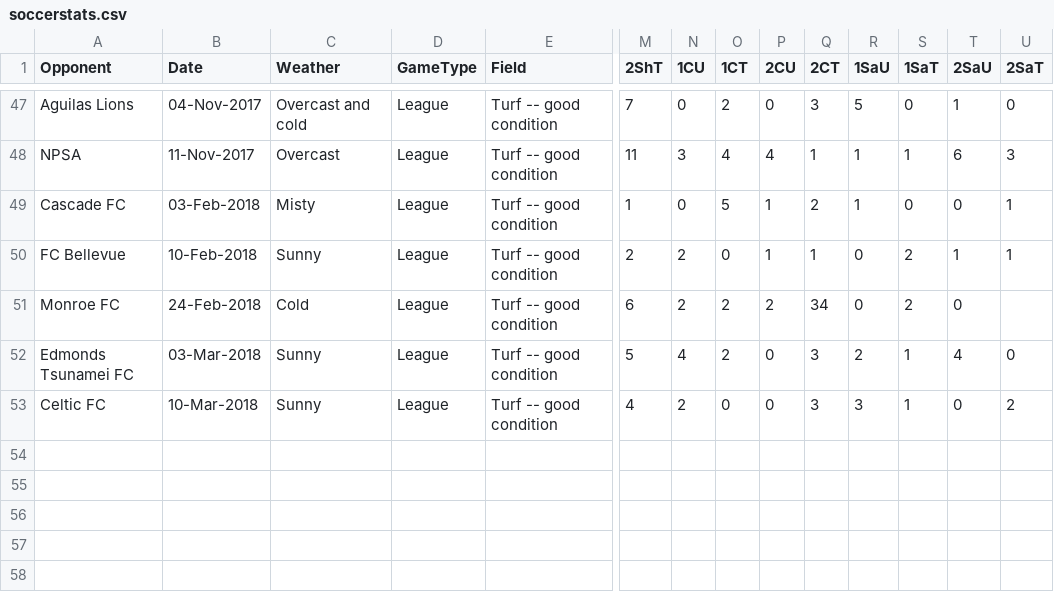
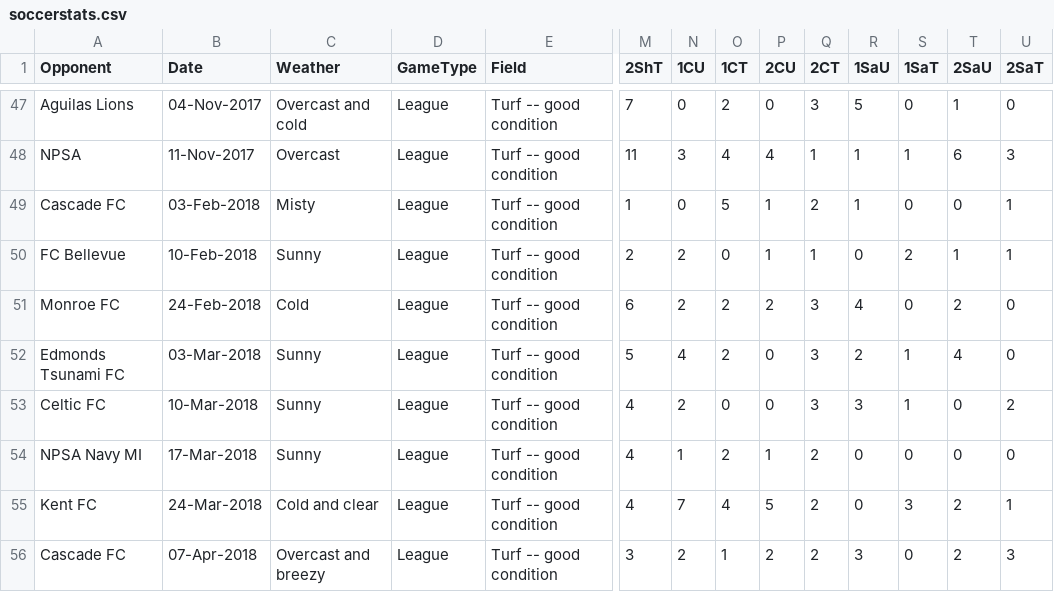
Before and after one commit to mtbakerguy/soccerstats, a CSV file: soccerstats.csv, drawn as a sheet; only a part is shown, gaps mark what is left out; rows hold the shown columns only; the diff names each change by its address in the sheet, - before the commit and + after, or states it on an @@ line.

Commit message:
Added 3 game rows.

```diff
--- a/soccerstats.csv
+++ b/soccerstats.csv
-Q51 (2CT): 34
+Q51 (2CT): 3
-R51 (1SaU): 0
+R51 (1SaU): 4
-S51 (1SaT): 2
+S51 (1SaT): 0
-T51 (2SaU): 0
+T51 (2SaU): 2
-U51 (2SaT): (empty)
+U51 (2SaT): 0
-A52 (Opponent): Edmonds Tsunamei FC
+A52 (Opponent): Edmonds Tsunami FC
+row 54: NPSA Navy MI | 17-Mar-2018 | Sunny | League | Turf -- good condition | 4 | 1 | 2 | 1 | 2 | 0 | 0 | 0 | 0
+row 55: Kent FC | 24-Mar-2018 | Cold and clear | League | Turf -- good condition | 4 | 7 | 4 | 5 | 2 | 0 | 3 | 2 | 1
+row 56: Cascade FC | 07-Apr-2018 | Overcast and breezy | League | Turf -- good condition | 3 | 2 | 1 | 2 | 2 | 3 | 0 | 2 | 3
```
Also changed, not shown: 1 other file.
